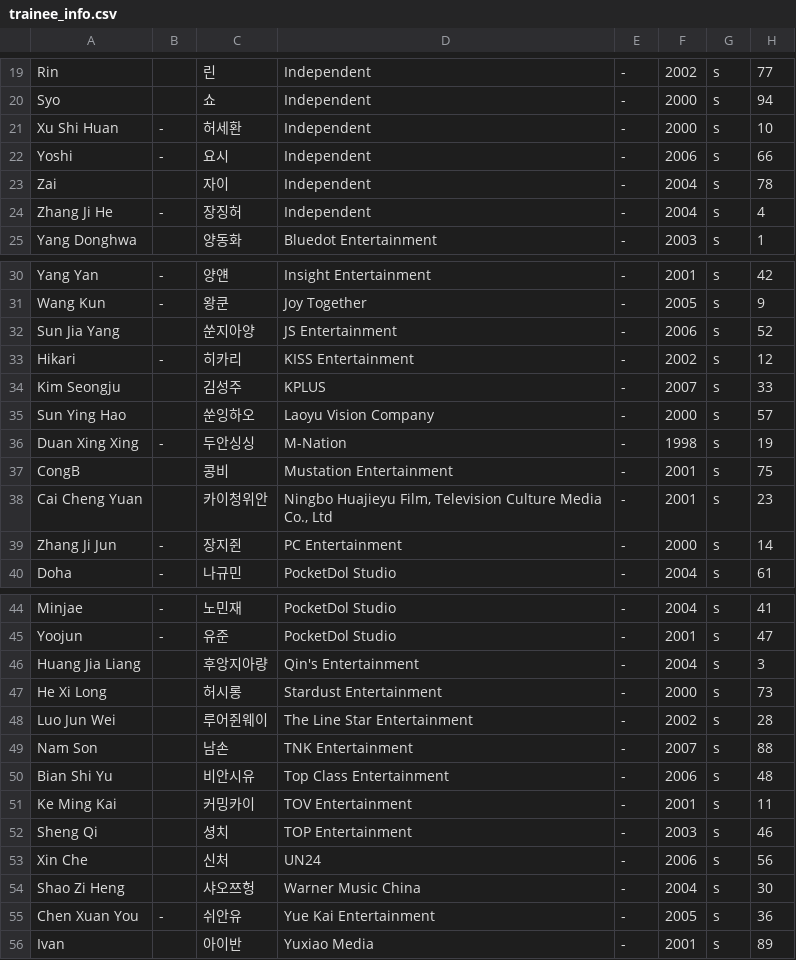
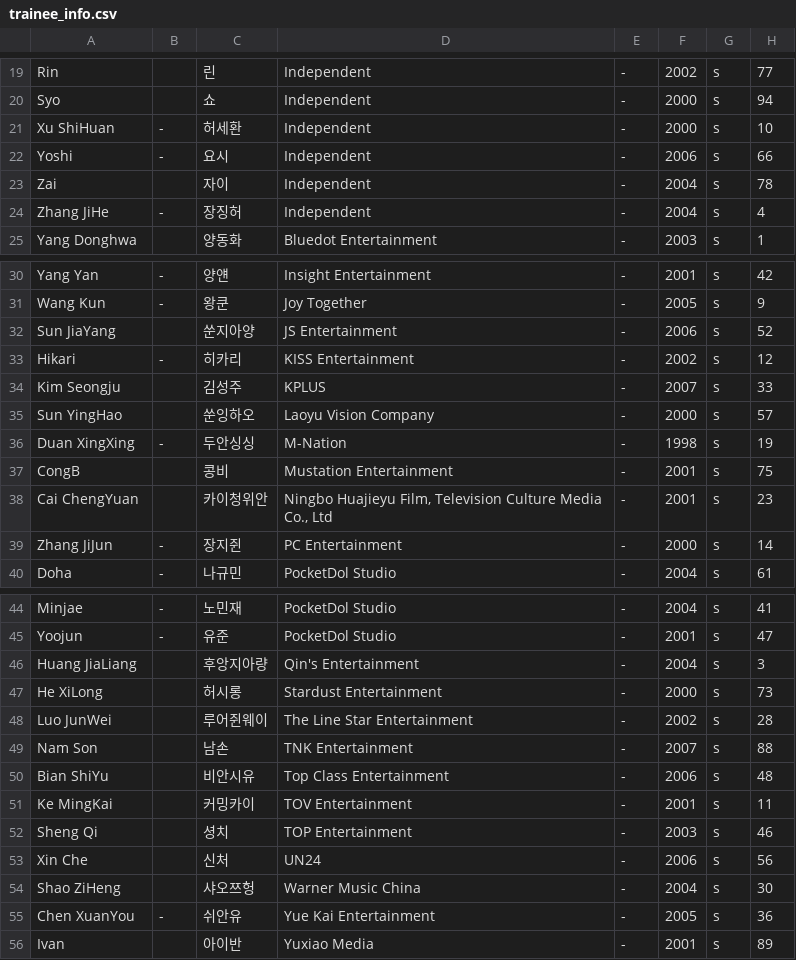
Before and after one commit to starlightboys/starlightboys.github.io, a CSV file: trainee_info.csv, drawn as a sheet; only a part is shown, gaps mark what is left out; the diff covers the shown part only.

Commit message:
Update trainee_info.csv

```diff
--- a/trainee_info.csv
+++ b/trainee_info.csv
@@ -20,6 +20,6 @@
 "Syo","","쇼","Independent","-","2000","s","94"
-"Xu Shi Huan","-","허세환","Independent","-","2000","s","10"
+"Xu ShiHuan","-","허세환","Independent","-","2000","s","10"
 "Yoshi","-","요시","Independent","-","2006","s","66"
 "Zai","","자이","Independent","-","2004","s","78"
-"Zhang Ji He","-","장징허","Independent","-","2004","s","4"
+"Zhang JiHe","-","장징허","Independent","-","2004","s","4"
 "Yang Donghwa","","양동화","Bluedot Entertainment","-","2003","s","1"
@@ -31,10 +31,10 @@
 "Wang Kun","-","왕쿤","Joy Together","-","2005","s","9"
-"Sun Jia Yang","","쑨지아양","JS Entertainment","-","2006","s","52"
+"Sun JiaYang","","쑨지아양","JS Entertainment","-","2006","s","52"
 "Hikari","-","히카리","KISS Entertainment","-","2002","s","12"
 "Kim Seongju","","김성주","KPLUS","-","2007","s","33"
-"Sun Ying Hao","","쑨잉하오","Laoyu Vision Company","-","2000","s","57"
-"Duan Xing Xing","-","두안싱싱","M-Nation","-","1998","s","19"
+"Sun YingHao","","쑨잉하오","Laoyu Vision Company","-","2000","s","57"
+"Duan XingXing","-","두안싱싱","M-Nation","-","1998","s","19"
 "CongB","","콩비","Mustation Entertainment","-","2001","s","75"
-"Cai Cheng Yuan","","카이청위안","Ningbo Huajieyu Film, Television Culture Media Co., Ltd","-","2001","s","23"
-"Zhang Ji Jun","-","장지쥔","PC Entertainment","-","2000","s","14"
+"Cai ChengYuan","","카이청위안","Ningbo Huajieyu Film, Television Culture Media Co., Ltd","-","2001","s","23"
+"Zhang JiJun","-","장지쥔","PC Entertainment","-","2000","s","14"
 "Doha","-","나규민","PocketDol Studio","-","2004","s","61"
@@ -45,12 +45,12 @@
 "Yoojun","-","유준","PocketDol Studio","-","2001","s","47"
-"Huang Jia Liang","","후앙지아량","Qin's Entertainment","-","2004","s","3"
-"He Xi Long","","허시롱","Stardust Entertainment","-","2000","s","73"
-"Luo Jun Wei","","루어쥔웨이","The Line Star Entertainment","-","2002","s","28"
+"Huang JiaLiang","","후앙지아량","Qin's Entertainment","-","2004","s","3"
+"He XiLong","","허시롱","Stardust Entertainment","-","2000","s","73"
+"Luo JunWei","","루어쥔웨이","The Line Star Entertainment","-","2002","s","28"
 "Nam Son","","남손","TNK Entertainment","-","2007","s","88"
-"Bian Shi Yu","","비안시유","Top Class Entertainment","-","2006","s","48"
-"Ke Ming Kai","","커밍카이","TOV Entertainment","-","2001","s","11"
+"Bian ShiYu","","비안시유","Top Class Entertainment","-","2006","s","48"
+"Ke MingKai","","커밍카이","TOV Entertainment","-","2001","s","11"
 "Sheng Qi","","셩치","TOP Entertainment","-","2003","s","46"
 "Xin Che","","신처","UN24","-","2006","s","56"
-"Shao Zi Heng","","샤오쯔헝","Warner Music China","-","2004","s","30"
-"Chen Xuan You","-","쉬안유","Yue Kai Entertainment","-","2005","s","36"
+"Shao ZiHeng","","샤오쯔헝","Warner Music China","-","2004","s","30"
+"Chen XuanYou","-","쉬안유","Yue Kai Entertainment","-","2005","s","36"
 "Ivan","","아이반","Yuxiao Media","-","2001","s","89"
```
Also changed, not shown: 1 edited cell elsewhere in this file.
